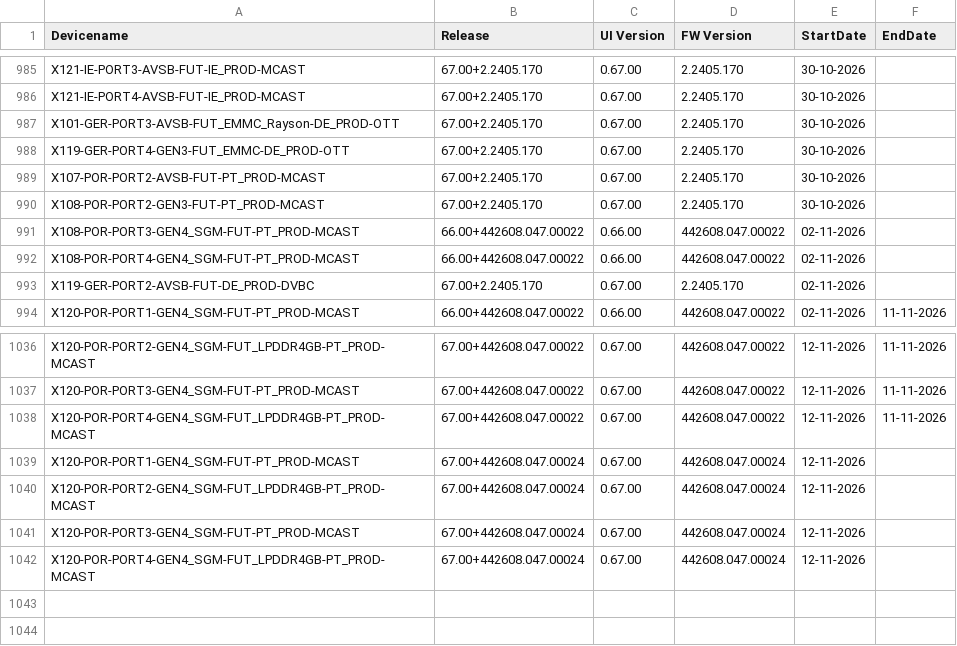
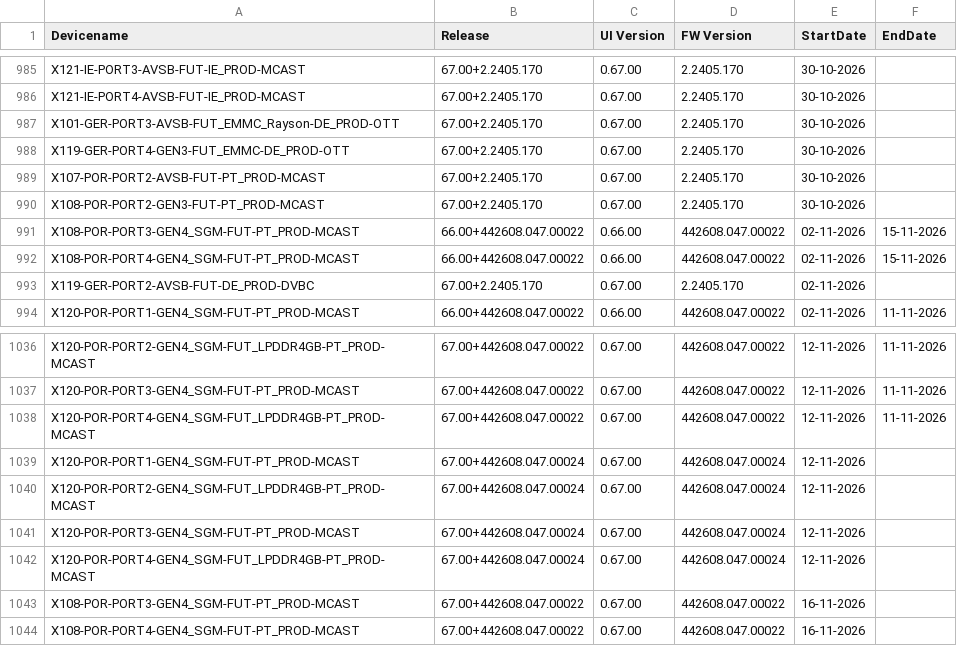
Before and after one commit to VFTV-Testing/VCOEQA-Utilities, a CSV file: DeviceInformation_Utility/Android_Device_Utility.csv, drawn as a sheet; only a part is shown, gaps mark what is left out.

Commit message:
Bulk update device data

```diff
--- a/DeviceInformation_Utility/Android_Device_Utility.csv
+++ b/DeviceInformation_Utility/Android_Device_Utility.csv
@@ -990,4 +990,4 @@ X107-POR-PORT2-AVSB-FUT-PT_PROD-MCAST,67.00+2.2405.170,0.67.00,2.2405.170,30-10-
 X108-POR-PORT2-GEN3-FUT-PT_PROD-MCAST,67.00+2.2405.170,0.67.00,2.2405.170,30-10-2026,
-X108-POR-PORT3-GEN4_SGM-FUT-PT_PROD-MCAST,66.00+442608.047.00022,0.66.00,442608.047.00022,02-11-2026,
-X108-POR-PORT4-GEN4_SGM-FUT-PT_PROD-MCAST,66.00+442608.047.00022,0.66.00,442608.047.00022,02-11-2026,
+X108-POR-PORT3-GEN4_SGM-FUT-PT_PROD-MCAST,66.00+442608.047.00022,0.66.00,442608.047.00022,02-11-2026,15-11-2026
+X108-POR-PORT4-GEN4_SGM-FUT-PT_PROD-MCAST,66.00+442608.047.00022,0.66.00,442608.047.00022,02-11-2026,15-11-2026
 X119-GER-PORT2-AVSB-FUT-DE_PROD-DVBC,67.00+2.2405.170,0.67.00,2.2405.170,02-11-2026,
@@ -1042 +1042,3 @@ X120-POR-PORT3-GEN4_SGM-FUT-PT_PROD-MCAST,67.00+442608.047.00024,0.67.00,442608.
 X120-POR-PORT4-GEN4_SGM-FUT_LPDDR4GB-PT_PROD-MCAST,67.00+442608.047.00024,0.67.00,442608.047.00024,12-11-2026,
+X108-POR-PORT3-GEN4_SGM-FUT-PT_PROD-MCAST,67.00+442608.047.00022,0.67.00,442608.047.00022,16-11-2026,
+X108-POR-PORT4-GEN4_SGM-FUT-PT_PROD-MCAST,67.00+442608.047.00022,0.67.00,442608.047.00022,16-11-2026,
```
